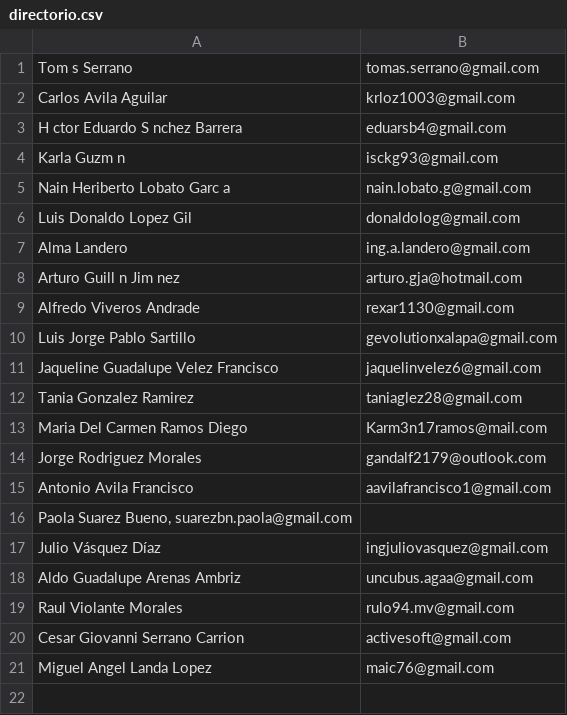
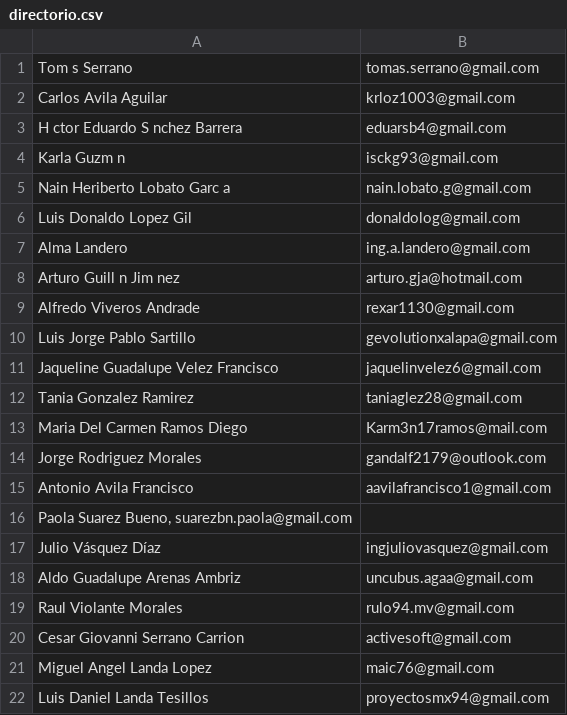
Before and after one commit to TSEFGE/FGE, a CSV file: directorio.csv, drawn as a sheet; the diff names each change by its address in the sheet, - before the commit and + after, or states it on an @@ line.

Commit message:
Update directorio.csv

```diff
--- a/directorio.csv
+++ b/directorio.csv
+row 22: Luis Daniel Landa Tesillos | proyectosmx94@gmail.com
```
